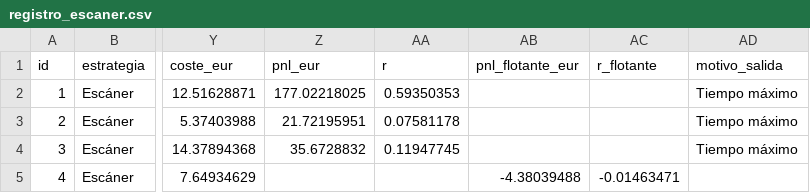
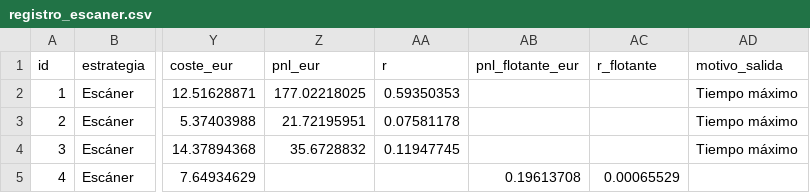
Before and after one commit to zaou23bcn-tech/Panel-treding, a CSV file: registro_escaner.csv, drawn as a sheet; only a part is shown, gaps mark what is left out; the diff names each change by its address in the sheet, - before the commit and + after, or states it on an @@ line.

Commit message:
registro: actualización 12/11/2026 18:55 (Madrid)

```diff
--- a/registro_escaner.csv
+++ b/registro_escaner.csv
-AB5 (pnl_flotante_eur): -4.38039488
+AB5 (pnl_flotante_eur): 0.19613708
-AC5 (r_flotante): -0.01463471
+AC5 (r_flotante): 0.00065529
```
